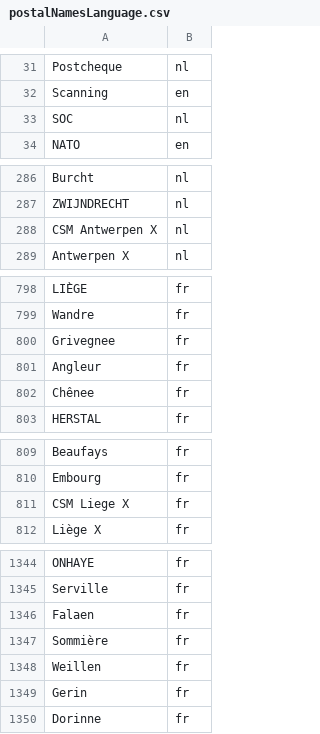
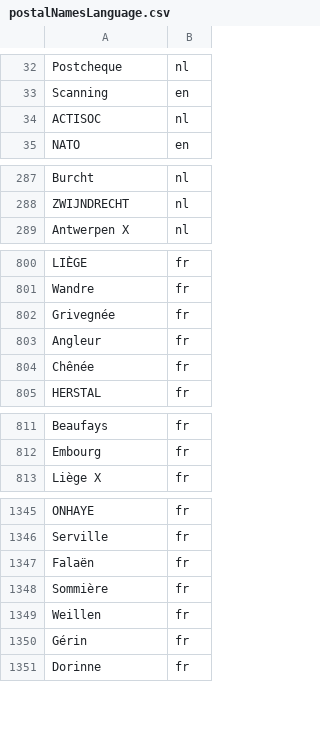
Before and after one commit to Informatievlaanderen/postal-registry, a CSV file: src/PostalRegistry.BPostReader/postalNamesLanguage.csv, drawn as a sheet; only a part is shown, gaps mark what is left out; the diff covers the shown part only.

```diff
--- a/src/PostalRegistry.BPostReader/postalNamesLanguage.csv
+++ b/src/PostalRegistry.BPostReader/postalNamesLanguage.csv
@@ -32,3 +33,3 @@ Postcheque;nl
 Scanning;en
-SOC;nl
+ACTISOC;nl
 NATO;en
@@ -287,3 +288,2 @@ Burcht;nl
 ZWIJNDRECHT;nl
-CSM Antwerpen X;nl
 Antwerpen X;nl
@@ -799,5 +801,5 @@ LIÈGE;fr
 Wandre;fr
-Grivegnee;fr
+Grivegnée;fr
 Angleur;fr
-Chênee;fr
+Chênée;fr
 HERSTAL;fr
@@ -810,3 +812,2 @@ Beaufays;fr
 Embourg;fr
-CSM Liege X;fr
 Liège X;fr
@@ -1345,6 +1346,6 @@ ONHAYE;fr
 Serville;fr
-Falaen;fr
+Falaën;fr
 Sommière;fr
 Weillen;fr
-Gerin;fr
+Gérin;fr
 Dorinne;fr
```
Also changed, not shown: 5 added rows, 1 removed row, 1 moved row and 26 edited cells elsewhere in this file.
